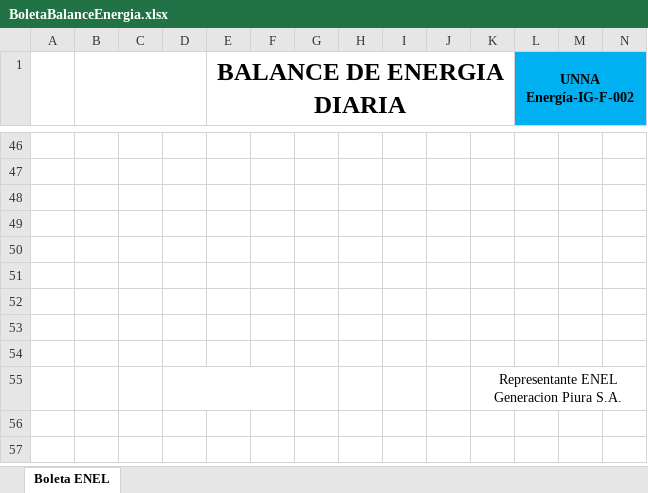
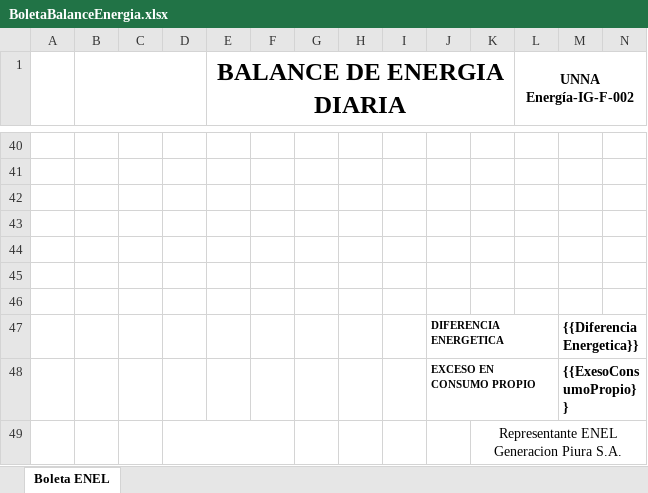
Before and after one commit to extspperu/UnnaReportesOperativos, an Excel workbook: Unna.OperationalReport.WebSite/wwwroot/plantillas/reporte/diario/BoletaBalanceEnergia.xlsx, sheet Boleta ENEL, drawn as a sheet; only a part is shown, gaps mark what is left out; values as stored, in another font and other column widths than the file's, no borders; charts and pictures not drawn; addresses are those after the commit; the diff covers the shown part only; the diff names each change by its address in the sheet, - before the commit and + after, or states it on an @@ line.

```diff
--- a/Unna.OperationalReport.WebSite/wwwroot/plantillas/reporte/diario/BoletaBalanceEnergia.xlsx (sheet Boleta ENEL)
+++ b/Unna.OperationalReport.WebSite/wwwroot/plantillas/reporte/diario/BoletaBalanceEnergia.xlsx (sheet Boleta ENEL)
-L1:N1 fill: #00B0F0
+L1:N1 fill: none
-row 47: (empty)
+row 47:  |  |  |  |  |  |  |  |  | DIFERENCIA ENERGETICA |  |  | {{DiferenciaEnergetica}}
-row 48: (empty)
+row 48:  |  |  |  |  |  |  |  |  | EXCESO EN CONSUMO PROPIO |  |  | {{ExesoConsumoPropio}}
```
Also changed, not shown: 5 added rows, 11 removed rows, 11 edited cells, cell formats and merged cells elsewhere in this sheet, charts or pictures, Unna.OperationalReport.WebSite/wwwroot/plantillas/reporte/diario/BoletaDeterminacionVolGNA.xlsx, Unna.OperationalReport.WebSite/wwwroot/plantillas/reporte/diario/FisProductos.xlsx, 32 other files.
